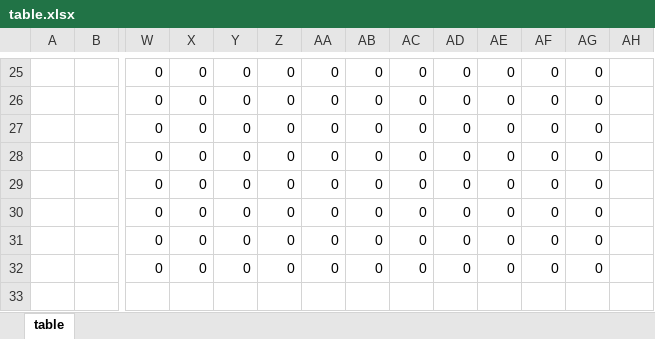
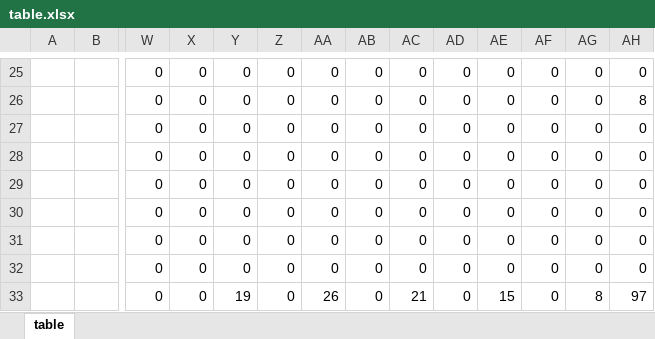
Before and after one commit to imustafin/CutTesseract, an Excel workbook: table.xlsx, sheet table, drawn as a sheet; only a part is shown, gaps mark what is left out; values as stored, in another font and other column widths than the file's, no cell formats; conditional formats not drawn; rows hold the shown columns only; the diff covers the shown part only; the diff names each change by its address in the sheet, - before the commit and + after, or states it on an @@ line.

```diff
--- a/table.xlsx (sheet table)
+++ b/table.xlsx (sheet table)
-AH25: (empty)
+AH25: 0
-AH26: (empty)
+AH26: 8
-AH27:AH32: (empty)
+AH27:AH32: 0
+row 33:  |  | 0 | 0 | 19 | 0 | 26 | 0 | 21 | 0 | 15 | 0 | 8 | 97
```
Also changed, not shown: 39 edited cells elsewhere in this sheet, cell formats, formulas that keep their value.
